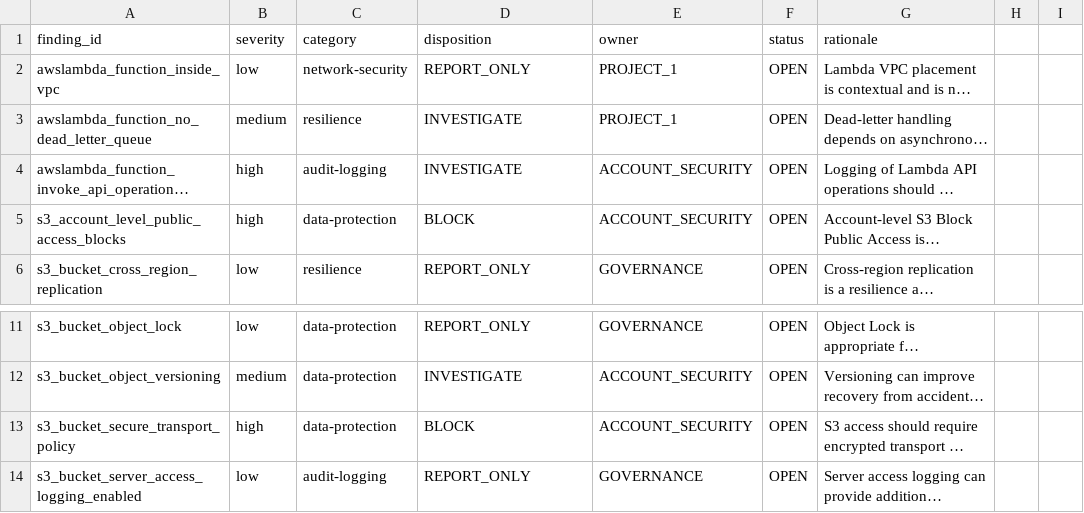
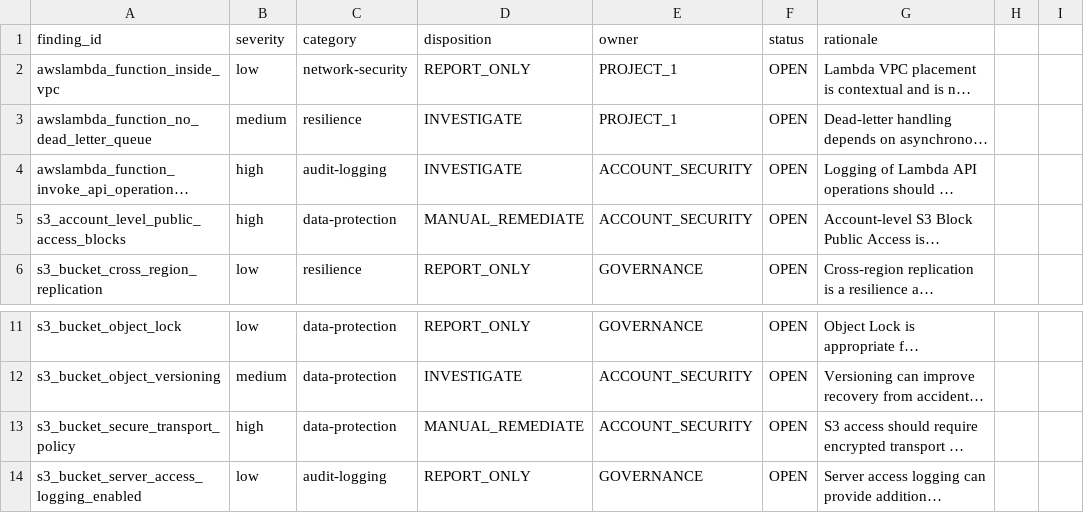
Before and after one commit to cloudsecurity-debug/aws-cloud-security-posture, a CSV file: reports/risk-register/check-risk-register.csv, drawn as a sheet; only a part is shown, gaps mark what is left out; long unchanged cells end in …; the diff names each change by its address in the sheet, - before the commit and + after, or states it on an @@ line.

Commit message:
fix: separate governance disposition from risk decision

```diff
--- a/reports/risk-register/check-risk-register.csv
+++ b/reports/risk-register/check-risk-register.csv
-D5 (disposition): BLOCK
+D5 (disposition): MANUAL_REMEDIATE
-D13 (disposition): BLOCK
+D13 (disposition): MANUAL_REMEDIATE
```
